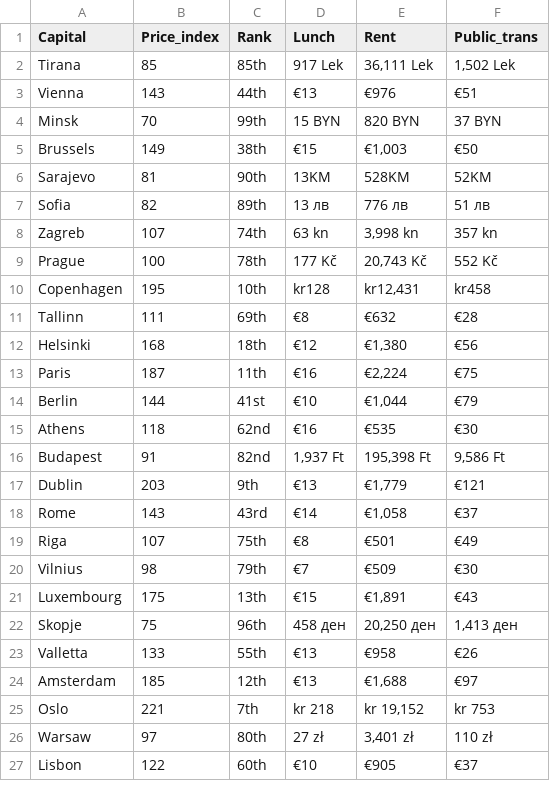
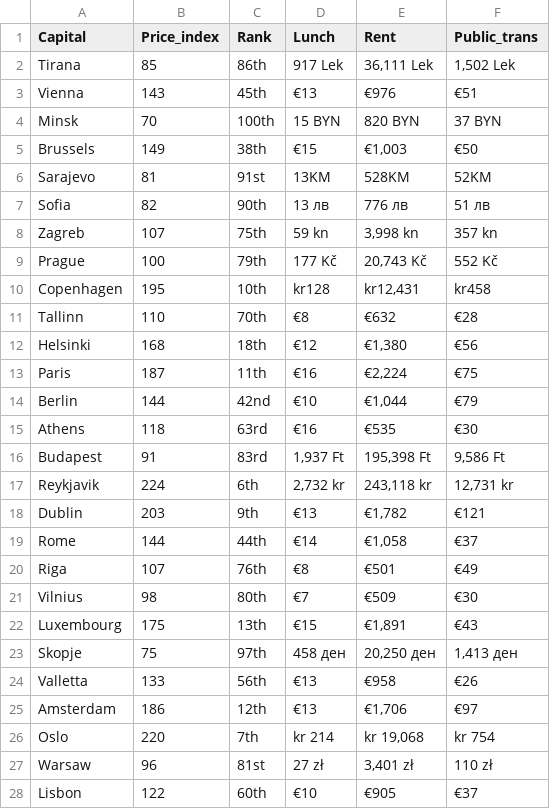
Before and after one commit to rlpmeredith/expatability, a CSV file: data/cost_living_index.csv, drawn as a sheet; only a part is shown; the diff covers the shown part only.

Commit message:
Thursday Lunch

```diff
--- a/data/cost_living_index.csv
+++ b/data/cost_living_index.csv
@@ -1,27 +1,28 @@
 Capital,Price_index,Rank,Lunch,Rent,Public_trans
-Tirana,85,85th,917 Lek,"36,111 Lek","1,502 Lek"
-Vienna,143,44th,€13,€976,€51
-Minsk,70,99th,15 BYN,820 BYN,37 BYN
+Tirana,85,86th,917 Lek,"36,111 Lek","1,502 Lek"
+Vienna,143,45th,€13,€976,€51
+Minsk,70,100th,15 BYN,820 BYN,37 BYN
 Brussels,149,38th,€15,"€1,003",€50
-Sarajevo,81,90th,13KM,528KM,52KM
-Sofia,82,89th,13 лв,776 лв,51 лв
-Zagreb,107,74th,63 kn,"3,998 kn",357 kn
-Prague,100,78th,177 Kč,"20,743 Kč",552 Kč
+Sarajevo,81,91st,13KM,528KM,52KM
+Sofia,82,90th,13 лв,776 лв,51 лв
+Zagreb,107,75th,59 kn,"3,998 kn",357 kn
+Prague,100,79th,177 Kč,"20,743 Kč",552 Kč
 Copenhagen,195,10th,kr128,"kr12,431",kr458
-Tallinn,111,69th,€8,€632,€28
+Tallinn,110,70th,€8,€632,€28
 Helsinki,168,18th,€12,"€1,380",€56
 Paris,187,11th,€16,"€2,224",€75
-Berlin,144,41st,€10,"€1,044",€79
-Athens,118,62nd,€16,€535,€30
-Budapest,91,82nd,"1,937 Ft","195,398 Ft","9,586 Ft"
-Dublin,203,9th,€13,"€1,779",€121
-Rome,143,43rd,€14,"€1,058",€37
-Riga,107,75th,€8,€501,€49
-Vilnius,98,79th,€7,€509,€30
+Berlin,144,42nd,€10,"€1,044",€79
+Athens,118,63rd,€16,€535,€30
+Budapest,91,83rd,"1,937 Ft","195,398 Ft","9,586 Ft"
+Reykjavik,224,6th,"2,732 kr","243,118 kr","12,731 kr"
+Dublin,203,9th,€13,"€1,782",€121
+Rome,144,44th,€14,"€1,058",€37
+Riga,107,76th,€8,€501,€49
+Vilnius,98,80th,€7,€509,€30
 Luxembourg,175,13th,€15,"€1,891",€43
-Skopje,75,96th,458 ден,"20,250 ден","1,413 ден"
-Valletta,133,55th,€13,€958,€26
-Amsterdam,185,12th,€13,"€1,688",€97
-Oslo,221,7th,kr 218,"kr 19,152",kr 753
-Warsaw,97,80th,27 zł,"3,401 zł",110 zł
+Skopje,75,97th,458 ден,"20,250 ден","1,413 ден"
+Valletta,133,56th,€13,€958,€26
+Amsterdam,186,12th,€13,"€1,706",€97
+Oslo,220,7th,kr 214,"kr 19,068",kr 754
+Warsaw,96,81st,27 zł,"3,401 zł",110 zł
 Lisbon,122,60th,€10,€905,€37
```
Also changed, not shown: 17 edited cells elsewhere in this file, 2 other files.
